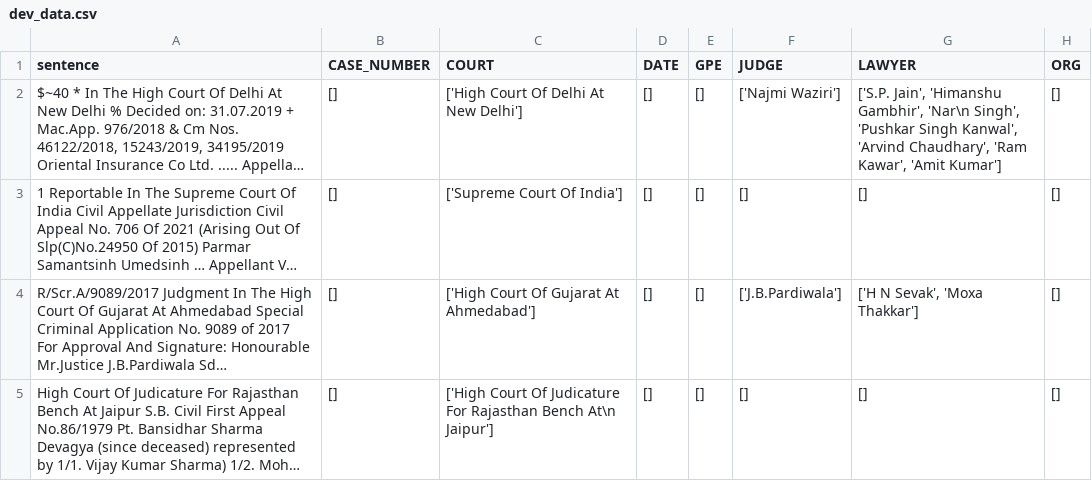
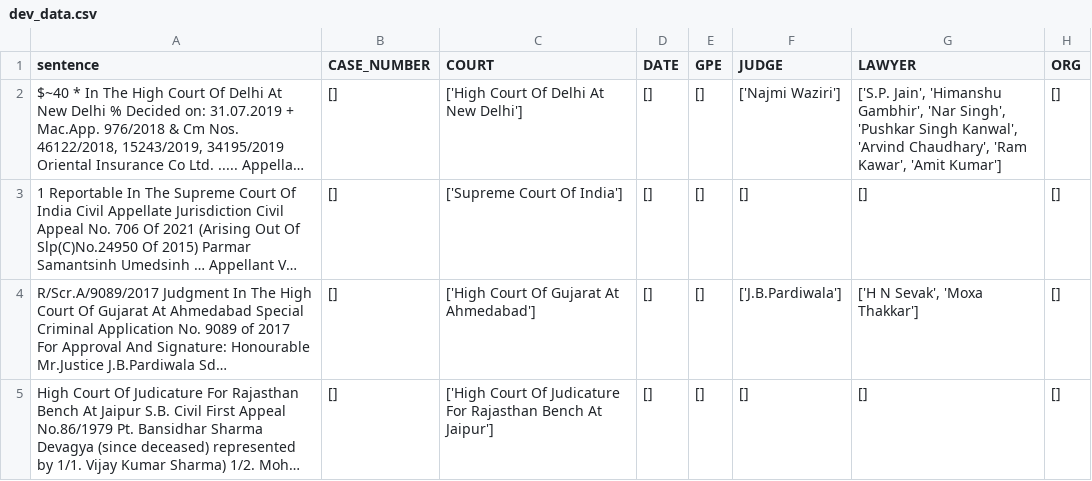
Before and after one commit to Huss-9/LegalNER, a CSV file: data/raw/dev_data.csv, drawn as a sheet; only a part is shown; long unchanged cells end in …; the diff covers the shown part only; the diff names each change by its address in the sheet, - before the commit and + after, or states it on an @@ line.

```diff
--- a/data/raw/dev_data.csv
+++ b/data/raw/dev_data.csv
-G2 (LAWYER): …'Himanshu Gambhir', 'Nar\n Singh', 'Pushkar…
+G2 (LAWYER): …'Himanshu Gambhir', 'Nar Singh', 'Pushkar…
-C5 (COURT): …Rajasthan Bench At\n Jaipur']
+C5 (COURT): …Rajasthan Bench At Jaipur']
```
Also changed, not shown: 59 edited cells elsewhere in this file, 4 other files.
